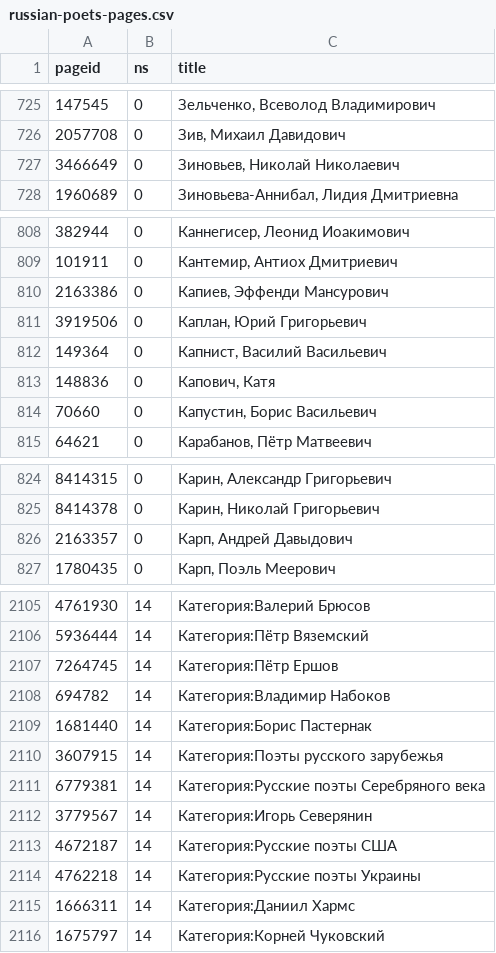
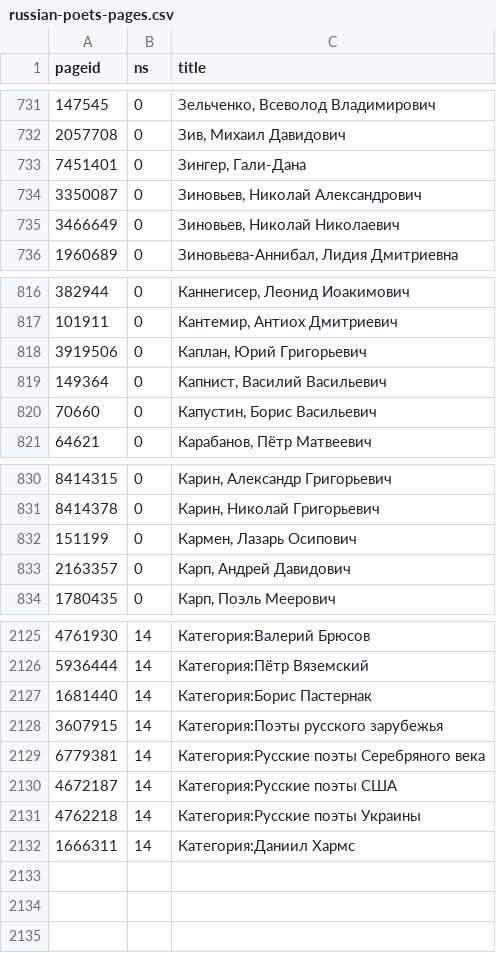
Before and after one commit to agbragin/russian-poetry-wikipedia-stats, a CSV file: data/russian-poets-pages.csv, drawn as a sheet; only a part is shown, gaps mark what is left out; the diff covers the shown part only.

```diff
--- a/data/russian-poets-pages.csv
+++ b/data/russian-poets-pages.csv
@@ -726,2 +732,4 @@ pageid,ns,title
 2057708,0,"Зив, Михаил Давидович"
+7451401,0,"Зингер, Гали-Дана"
+3350087,0,"Зиновьев, Николай Александрович"
 3466649,0,"Зиновьев, Николай Николаевич"
@@ -809,6 +817,4 @@ pageid,ns,title
 101911,0,"Кантемир, Антиох Дмитриевич"
-2163386,0,"Капиев, Эффенди Мансурович"
 3919506,0,"Каплан, Юрий Григорьевич"
 149364,0,"Капнист, Василий Васильевич"
-148836,0,"Капович, Катя"
 70660,0,"Капустин, Борис Васильевич"
@@ -825,3 +831,4 @@ pageid,ns,title
 8414378,0,"Карин, Николай Григорьевич"
-2163357,0,"Карп, Андрей Давыдович"
+151199,0,"Кармен, Лазарь Осипович"
+2163357,0,"Карп, Андрей Давидович"
 1780435,0,"Карп, Поэль Меерович"
@@ -2106,4 +2126,2 @@ pageid,ns,title
 5936444,14,Категория:Пётр Вяземский
-7264745,14,Категория:Пётр Ершов
-694782,14,Категория:Владимир Набоков
 1681440,14,Категория:Борис Пастернак
@@ -2111,3 +2129,2 @@ pageid,ns,title
 6779381,14,Категория:Русские поэты Серебряного века
-3779567,14,Категория:Игорь Северянин
 4672187,14,Категория:Русские поэты США
@@ -2115,2 +2132 @@ pageid,ns,title
 1666311,14,Категория:Даниил Хармс
-1675797,14,Категория:Корней Чуковский
```
Also changed, not shown: 32 added rows, 13 removed rows and 4 edited cells elsewhere in this file, data/poets-of-russia-pages.csv, data/rating-by-monthly-average.csv, 7 other files.
